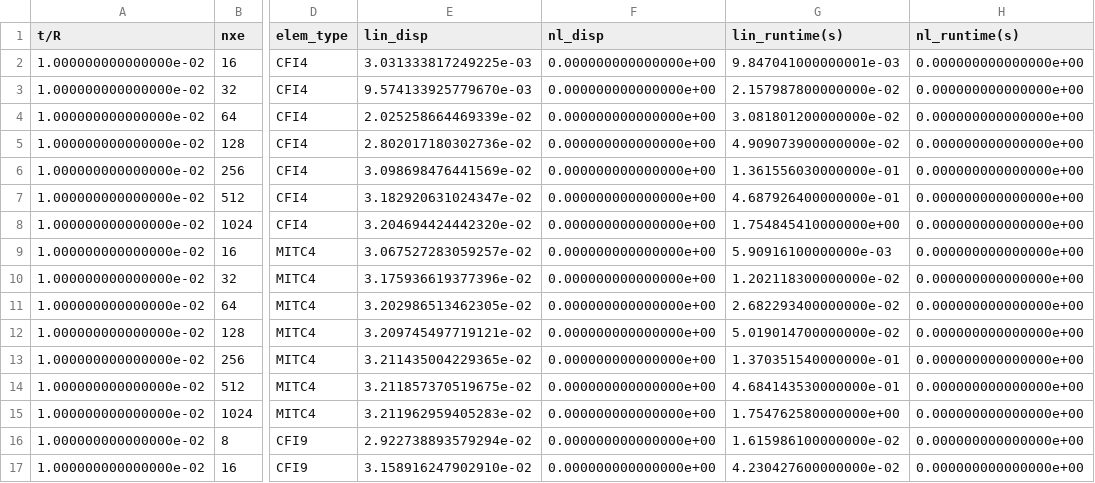
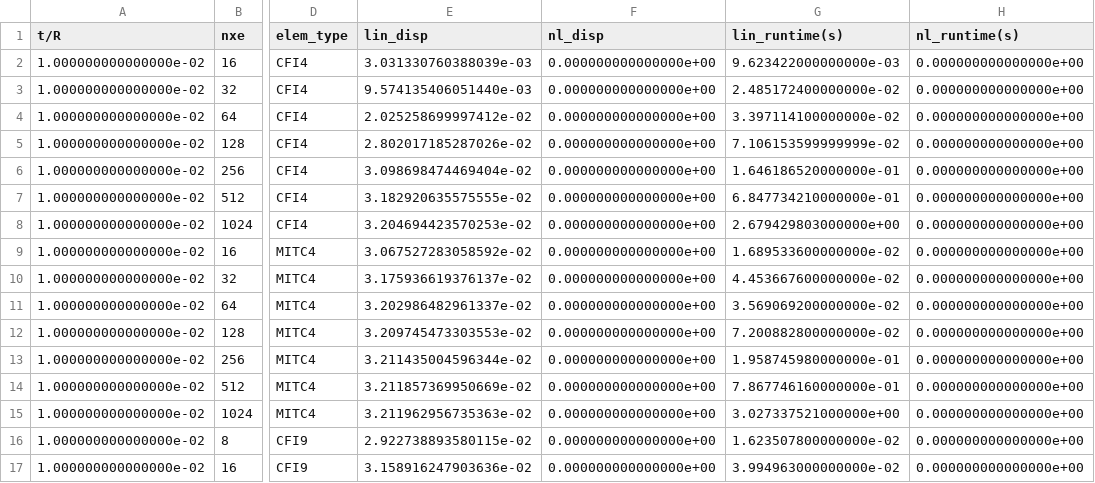
Before and after one commit to smdogroup/gpu_fem, a CSV file: results/3_elem_study/csv/_plate100.csv, drawn as a sheet; only a part is shown, gaps mark what is left out; the diff covers the shown part only; the diff names each change by its address in the sheet, - before the commit and + after, or states it on an @@ line.

```diff
--- a/results/3_elem_study/csv/_plate100.csv
+++ b/results/3_elem_study/csv/_plate100.csv
-E2 (lin_disp): 3.031333817249225e-03
+E2 (lin_disp): 3.031330760388039e-03
-G2 (lin_runtime(s)): 9.847041000000001e-03
+G2 (lin_runtime(s)): 9.623422000000000e-03
-E3 (lin_disp): 9.574133925779670e-03
+E3 (lin_disp): 9.574135406051440e-03
-G3 (lin_runtime(s)): 2.157987800000000e-02
+G3 (lin_runtime(s)): 2.485172400000000e-02
-E4 (lin_disp): 2.025258664469339e-02
+E4 (lin_disp): 2.025258699997412e-02
-G4 (lin_runtime(s)): 3.081801200000000e-02
+G4 (lin_runtime(s)): 3.397114100000000e-02
-E5 (lin_disp): 2.802017180302736e-02
+E5 (lin_disp): 2.802017185287026e-02
-G5 (lin_runtime(s)): 4.909073900000000e-02
+G5 (lin_runtime(s)): 7.106153599999999e-02
-E6 (lin_disp): 3.098698476441569e-02
+E6 (lin_disp): 3.098698474469404e-02
-G6 (lin_runtime(s)): 1.361556030000000e-01
+G6 (lin_runtime(s)): 1.646186520000000e-01
-E7 (lin_disp): 3.182920631024347e-02
+E7 (lin_disp): 3.182920635575555e-02
-G7 (lin_runtime(s)): 4.687926400000000e-01
+G7 (lin_runtime(s)): 6.847734210000000e-01
-E8 (lin_disp): 3.204694424442320e-02
+E8 (lin_disp): 3.204694423570253e-02
-G8 (lin_runtime(s)): 1.754845410000000e+00
+G8 (lin_runtime(s)): 2.679429803000000e+00
-E9 (lin_disp): 3.067527283059257e-02
+E9 (lin_disp): 3.067527283058592e-02
-G9 (lin_runtime(s)): 5.90916100000000e-03
+G9 (lin_runtime(s)): 1.689533600000000e-02
-E10 (lin_disp): 3.175936619377396e-02
+E10 (lin_disp): 3.175936619376137e-02
-G10 (lin_runtime(s)): 1.202118300000000e-02
+G10 (lin_runtime(s)): 4.453667600000000e-02
-E11 (lin_disp): 3.202986513462305e-02
+E11 (lin_disp): 3.202986482961337e-02
-G11 (lin_runtime(s)): 2.682293400000000e-02
+G11 (lin_runtime(s)): 3.569069200000000e-02
-E12 (lin_disp): 3.209745497719121e-02
+E12 (lin_disp): 3.209745473303553e-02
-G12 (lin_runtime(s)): 5.019014700000000e-02
+G12 (lin_runtime(s)): 7.200882800000000e-02
-E13 (lin_disp): 3.211435004229365e-02
+E13 (lin_disp): 3.211435004596344e-02
-G13 (lin_runtime(s)): 1.370351540000000e-01
+G13 (lin_runtime(s)): 1.958745980000000e-01
-E14 (lin_disp): 3.211857370519675e-02
+E14 (lin_disp): 3.211857369950669e-02
-G14 (lin_runtime(s)): 4.684143530000000e-01
+G14 (lin_runtime(s)): 7.867746160000000e-01
-E15 (lin_disp): 3.211962959405283e-02
+E15 (lin_disp): 3.211962956735363e-02
-G15 (lin_runtime(s)): 1.754762580000000e+00
+G15 (lin_runtime(s)): 3.027337521000000e+00
-E16 (lin_disp): 2.922738893579294e-02
+E16 (lin_disp): 2.922738893580115e-02
-G16 (lin_runtime(s)): 1.615986100000000e-02
+G16 (lin_runtime(s)): 1.623507800000000e-02
-E17 (lin_disp): 3.158916247902910e-02
+E17 (lin_disp): 3.158916247903636e-02
-G17 (lin_runtime(s)): 4.230427600000000e-02
+G17 (lin_runtime(s)): 3.994963000000000e-02
```
Also changed, not shown: 58 edited cells elsewhere in this file, results/3_elem_study/csv/_plate10.csv, 5 other files.
